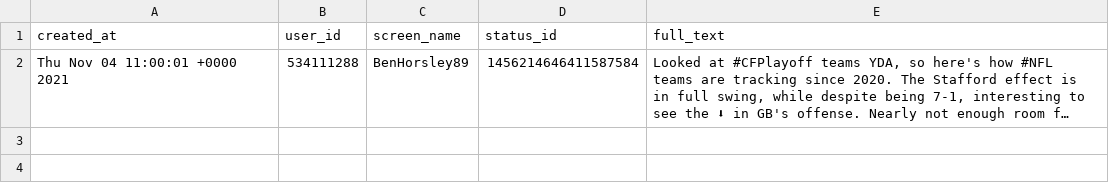
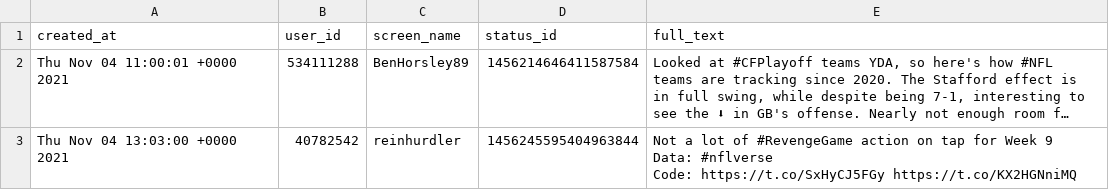
Before and after one commit to nflverse/nflversetweets, a CSV file: data/2021-11-04.csv, drawn as a sheet; long unchanged cells end in …; ↵ is a line break in a cell; the diff names each change by its address in the sheet, - before the commit and + after, or states it on an @@ line.

```diff
--- a/data/2021-11-04.csv
+++ b/data/2021-11-04.csv
+row 3: Thu Nov 04 13:03:00 +0000 2021 | 40782542 | reinhurdler | 1456245595404963844 | Not a lot of #RevengeGame action on tap for Week 9 ↵ Data: #nflverse ↵ Code: https://t.co/SxHyCJ5FGy https://t.co/KX2HGNniMQ
```
Also changed, not shown: 1 other file.
